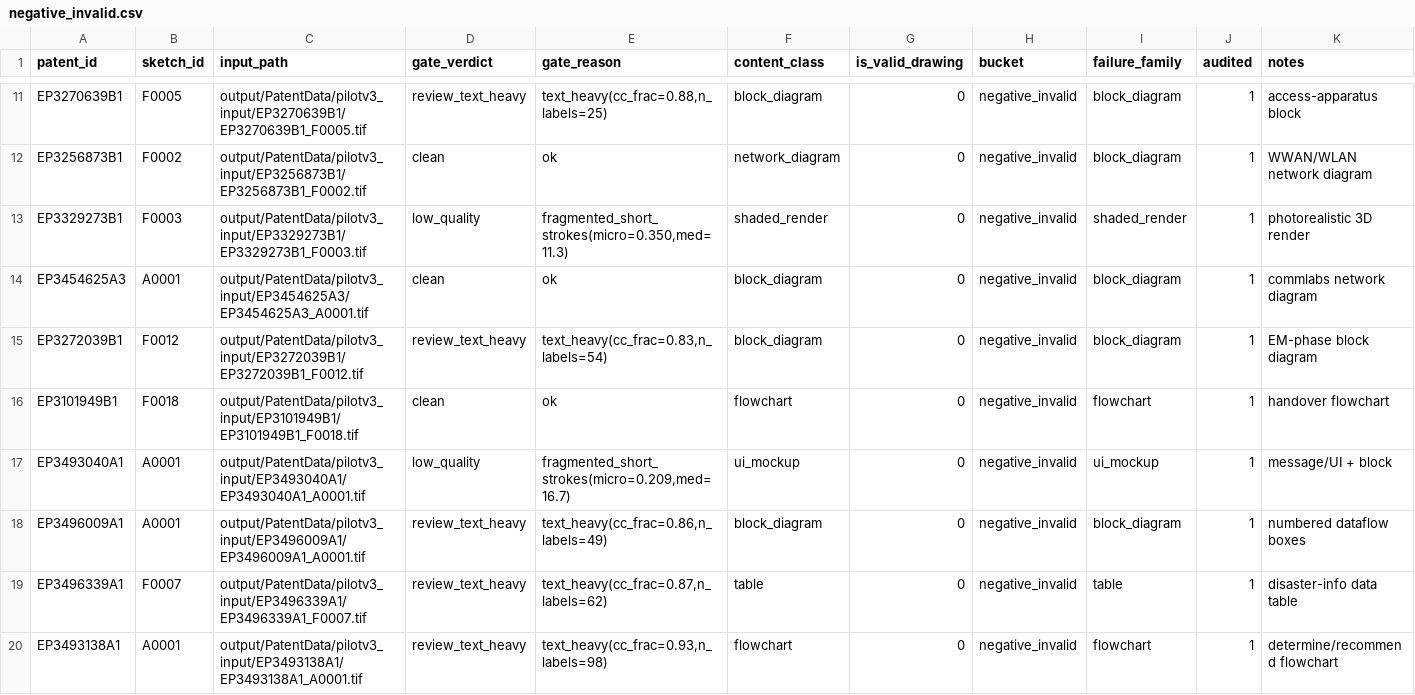
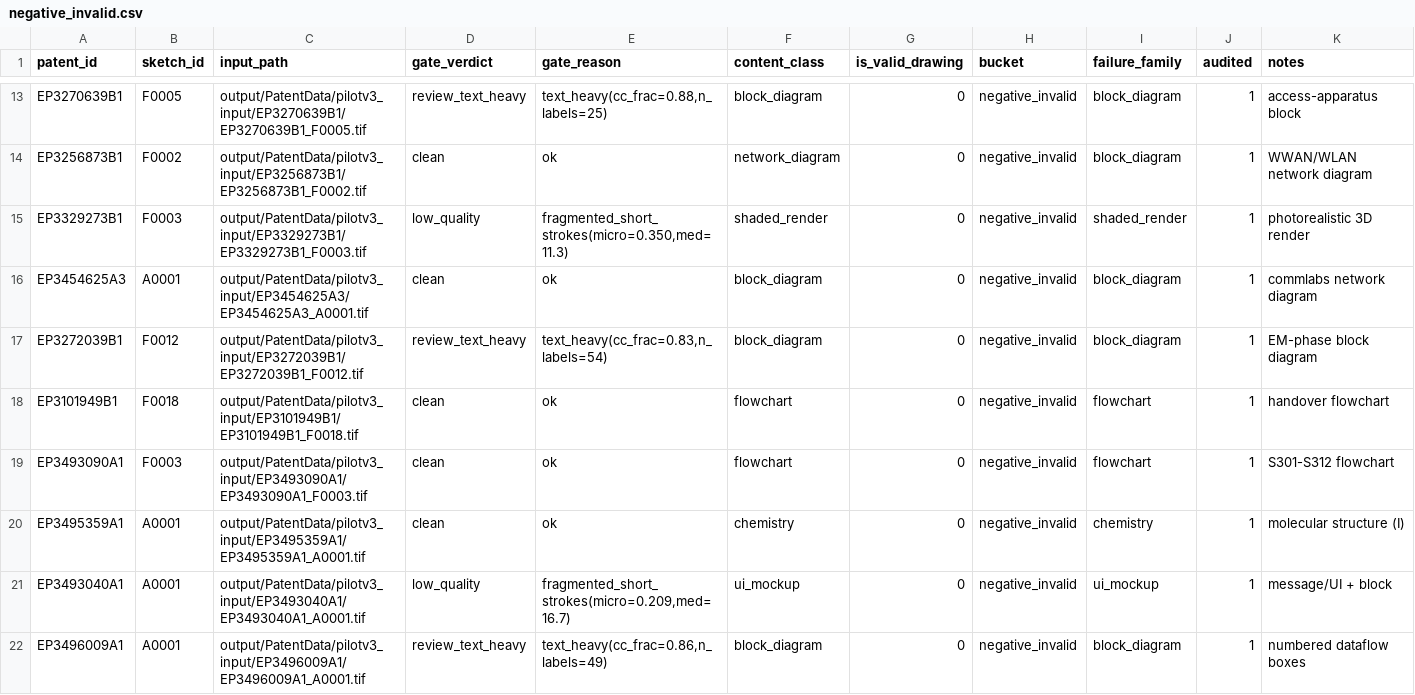
Before and after one commit to RezguiYassine/IPDarwingDrafter, a CSV file: benchmarks/pilotv3/negative_invalid.csv, drawn as a sheet; only a part is shown, gaps mark what is left out; the shorter side is filled out with more unchanged rows; rows hold the shown columns only; the diff covers the shown part only; the diff names each change by its address in the sheet, - before the commit and + after, or states it on an @@ line.

```diff
--- a/benchmarks/pilotv3/negative_invalid.csv
+++ b/benchmarks/pilotv3/negative_invalid.csv
+row 19: EP3493090A1 | F0003 | output/PatentData/pilotv3_input/EP3493090A1/EP3493090A1_F0003.tif | clean | ok | flowchart | 0 | negative_invalid | flowchart | 1 | S301-S312 flowchart
+row 20: EP3495359A1 | A0001 | output/PatentData/pilotv3_input/EP3495359A1/EP3495359A1_A0001.tif | clean | ok | chemistry | 0 | negative_invalid | chemistry | 1 | molecular structure (I)
```
Also changed, not shown: 4 added rows elsewhere in this file, benchmarks/pilotv3/borderline.csv, benchmarks/pilotv3/pilotv3_labeled_audit.csv, 3 other files.
